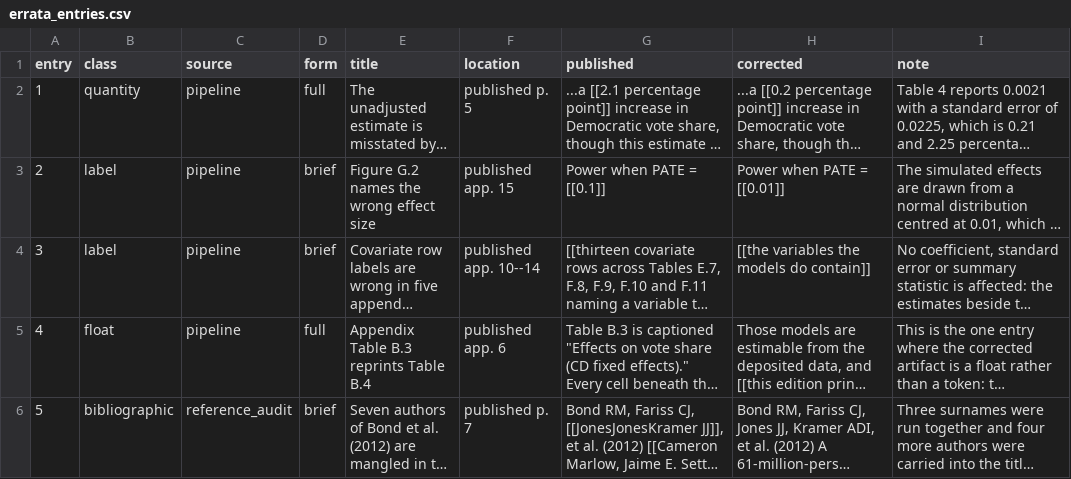
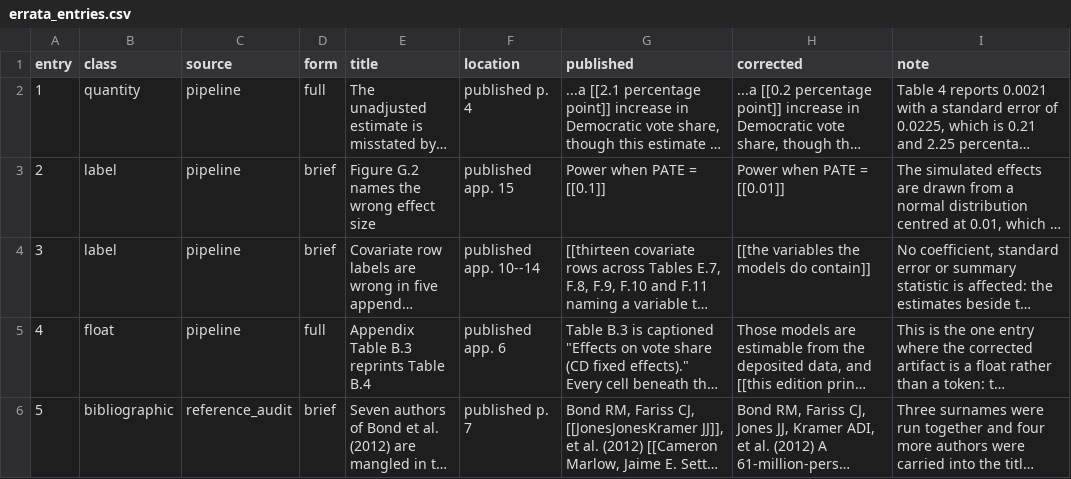
Before and after one commit to active-maintenance-aec/coppock_green_porter_2022, a CSV file: errata_entries.csv, drawn as a sheet; only a part is shown; long unchanged cells end in …; the diff names each change by its address in the sheet, - before the commit and + after, or states it on an @@ line.

```diff
--- a/errata_entries.csv
+++ b/errata_entries.csv
-F2 (location): published p. 5
+F2 (location): published p. 4
```
Also changed, not shown: 2 other files.
